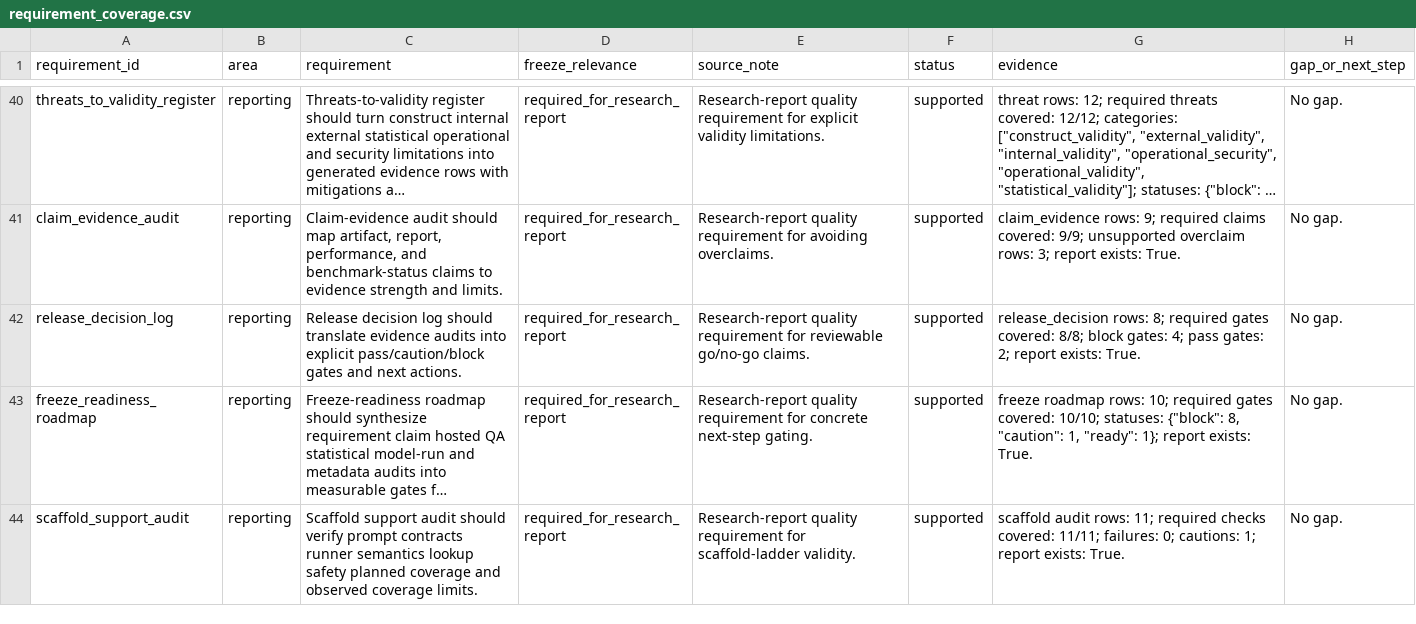
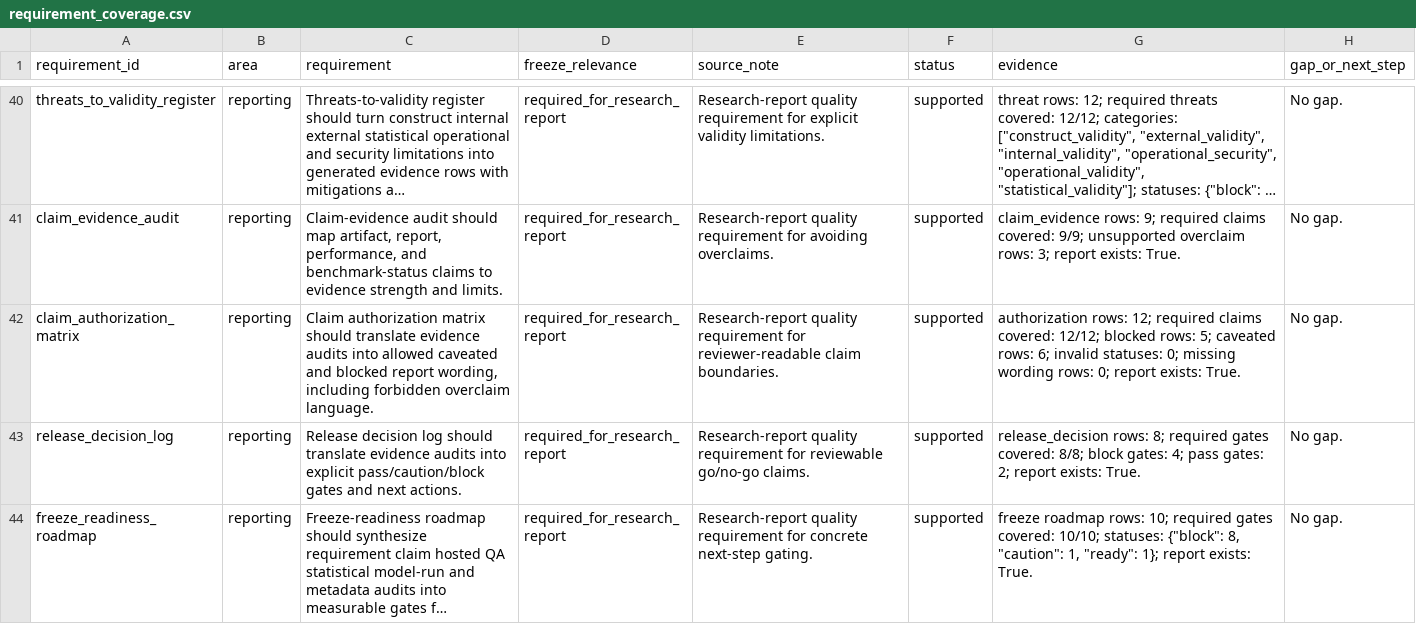
Before and after one commit to sebastian-griego/lean-time-horizon, a CSV file: data/requirement_coverage.csv, drawn as a sheet; only a part is shown, gaps mark what is left out; the shorter side is filled out with more unchanged rows; long unchanged cells end in …; the diff names each change by its address in the sheet, - before the commit and + after, or states it on an @@ line.

```diff
--- a/data/requirement_coverage.csv
+++ b/data/requirement_coverage.csv
+row 42: claim_authorization_matrix | reporting | Claim authorization matrix should translate evidence audits into allowed caveated and blocked report wording, including forbidden overclaim language. | required_for_research_report | Research-report quality requirement for reviewer-readable claim boundaries. | supported | authorization rows: 12; required claims covered: 12/12; blocked rows: 5; caveated rows: 6; invalid statuses: 0; missing wording rows: 0; report exists: True. | No gap.
```
Also changed, not shown: data/benchmark_requirements.csv, data/claim_evidence_audit.csv, 18 other files.
